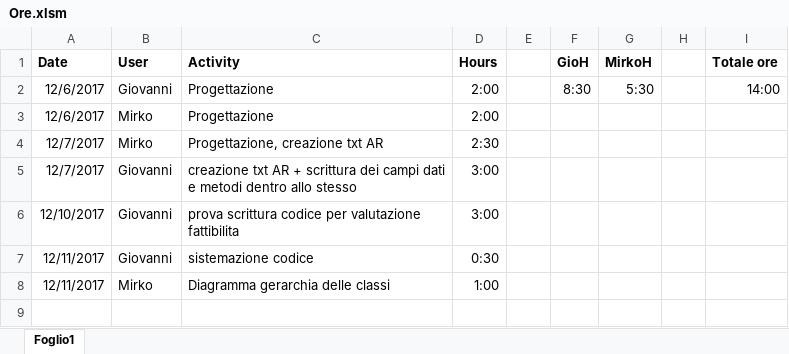
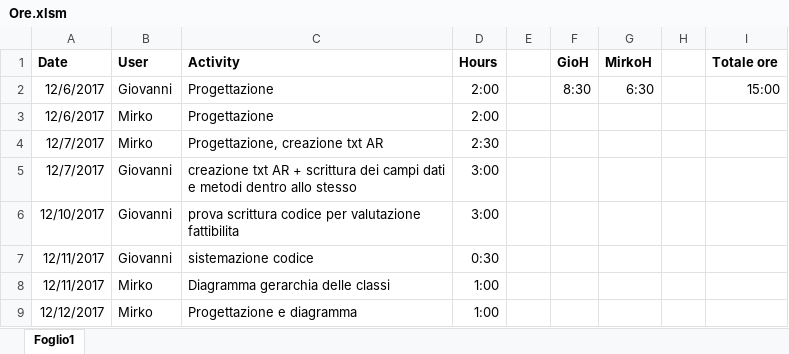
Before and after one commit to MirkoGibin/KalkRpg_oop_project, an Excel workbook: Ore.xlsm, sheet Foglio1, drawn as a sheet; values as stored, in another font and other column widths than the file's, no borders; the diff names each change by its address in the sheet, - before the commit and + after, or states it on an @@ line.

Commit message:
aggiornato diagramma

```diff
--- a/Ore.xlsm (sheet Foglio1)
+++ b/Ore.xlsm (sheet Foglio1)
-G2 (MirkoH): 5:30
+G2 (MirkoH): 6:30
-I2 (Totale ore): 14:00
+I2 (Totale ore): 15:00
+row 9: 12/12/2017 | Mirko | Progettazione e diagramma | 1:00
```
Also changed, not shown: 1 other file.
